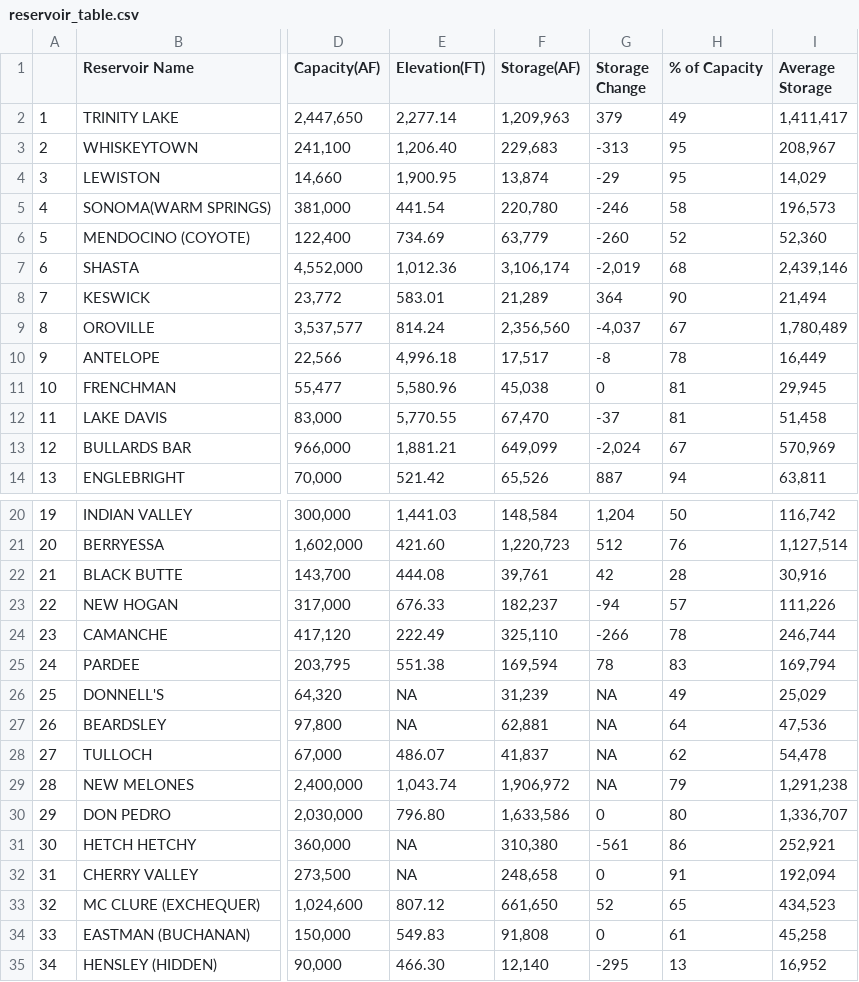
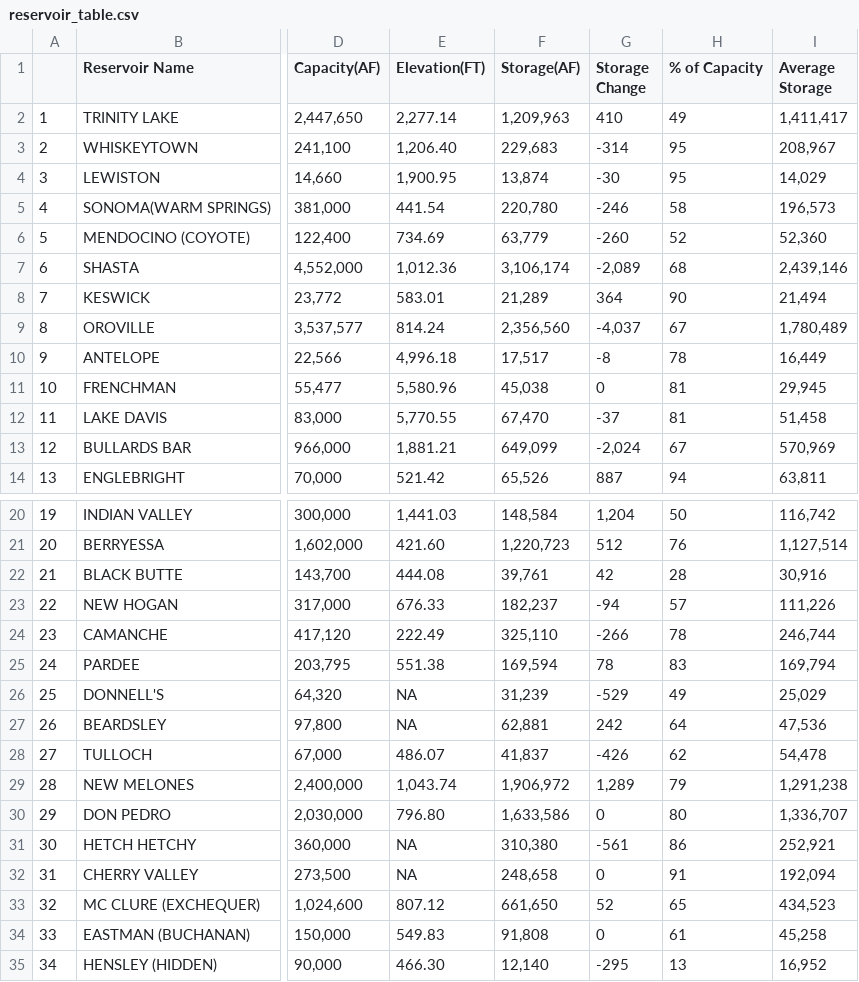
Before and after one commit to abcotvdata/CA-weather-tracker, a CSV file: reservoir_table.csv, drawn as a sheet; only a part is shown, gaps mark what is left out; the diff names each change by its address in the sheet, - before the commit and + after, or states it on an @@ line.

```diff
--- a/reservoir_table.csv
+++ b/reservoir_table.csv
-G2 (Storage Change): 379
+G2 (Storage Change): 410
-G3 (Storage Change): -313
+G3 (Storage Change): -314
-G4 (Storage Change): -29
+G4 (Storage Change): -30
-G7 (Storage Change): -2,019
+G7 (Storage Change): -2,089
-G26 (Storage Change): NA
+G26 (Storage Change): -529
-G27 (Storage Change): NA
+G27 (Storage Change): 242
-G28 (Storage Change): NA
+G28 (Storage Change): -426
-G29 (Storage Change): NA
+G29 (Storage Change): 1,289
```
Also changed, not shown: 1 other file.
